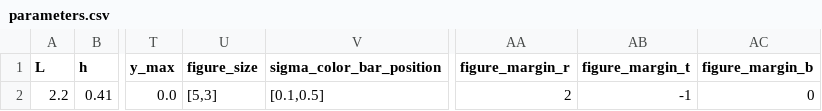
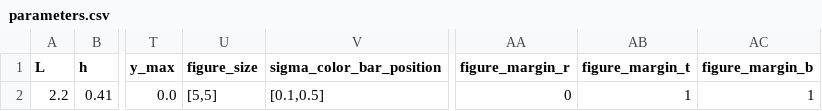
Before and after one commit to mcastel1/paper_ale, a CSV file: figures/figure_3/parameters.csv, drawn as a sheet; only a part is shown, gaps mark what is left out; the diff names each change by its address in the sheet, - before the commit and + after, or states it on an @@ line.

```diff
--- a/figures/figure_3/parameters.csv
+++ b/figures/figure_3/parameters.csv
-U2 (figure_size): [5,3]
+U2 (figure_size): [5,5]
-AA2 (figure_margin_r): 2
+AA2 (figure_margin_r): 0
-AB2 (figure_margin_t): -1
+AB2 (figure_margin_t): 1
-AC2 (figure_margin_b): 0
+AC2 (figure_margin_b): 1
```
Also changed, not shown: 3 other files.
